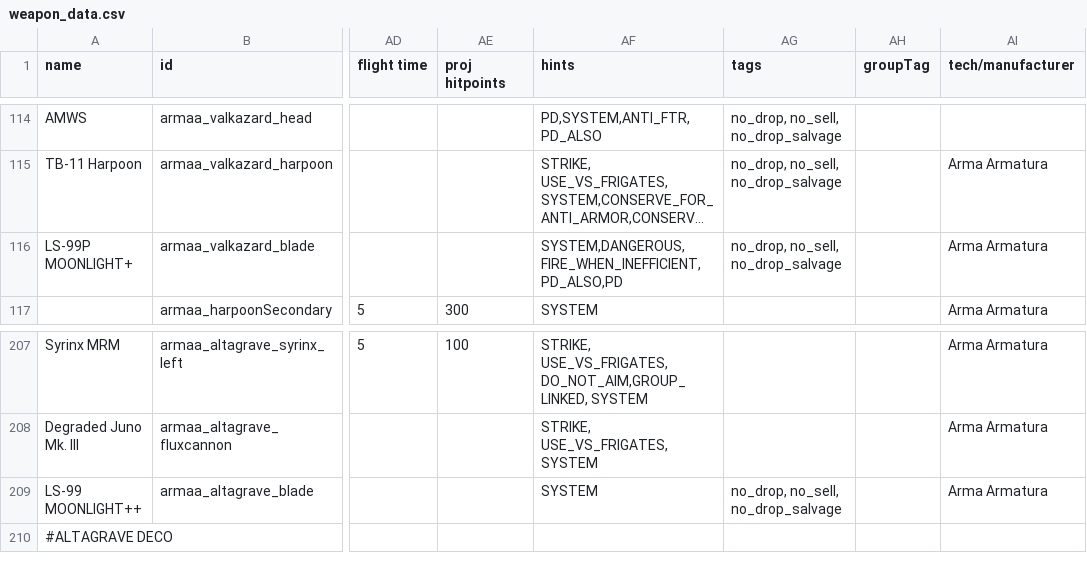
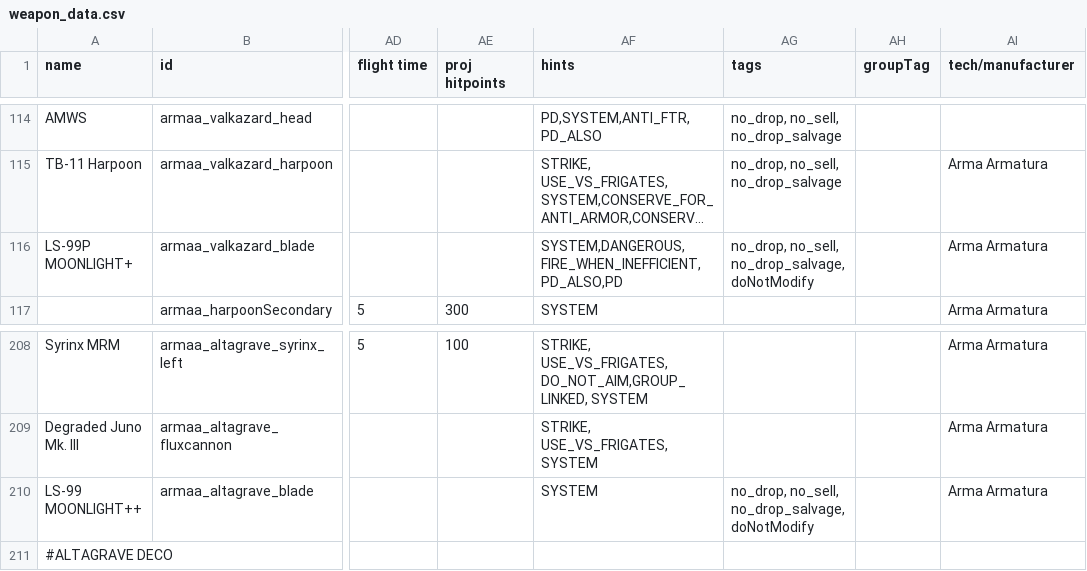
Before and after one commit to gomarz/SS-armaa, a CSV file: data/weapons/weapon_data.csv, drawn as a sheet; only a part is shown, gaps mark what is left out; long unchanged cells end in …; addresses are those after the commit; the diff covers the shown part only; the diff names each change by its address in the sheet, - before the commit and + after, or states it on an @@ line.

```diff
--- a/data/weapons/weapon_data.csv
+++ b/data/weapons/weapon_data.csv
-AG116 (tags): no_drop, no_sell, no_drop_salvage
+AG116 (tags): no_drop, no_sell, no_drop_salvage, doNotModify
-AG210 (tags): no_drop, no_sell, no_drop_salvage
+AG210 (tags): no_drop, no_sell, no_drop_salvage, doNotModify
```
Also changed, not shown: 1 added row and 7 edited cells elsewhere in this file, data/campaign/rules.csv, data/hullmods/hull_mods.csv, 17 other files.
